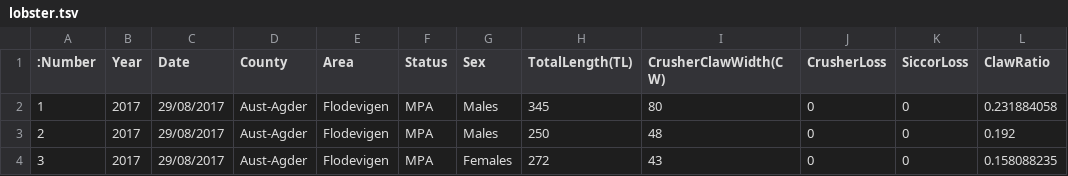
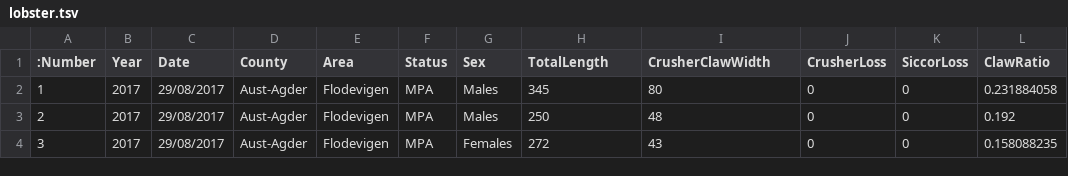
Before and after one commit to neurodata/graph-stats-book, a TSV file: network_machine_learning_in_python/representations/ch6/datasets/lobster.tsv, drawn as a sheet; only a part is shown; the diff names each change by its address in the sheet, - before the commit and + after, or states it on an @@ line.

Commit message:
Update lobster.tsv

```diff
--- a/network_machine_learning_in_python/representations/ch6/datasets/lobster.tsv
+++ b/network_machine_learning_in_python/representations/ch6/datasets/lobster.tsv
-H1: TotalLength(TL)
+H1: TotalLength
-I1: CrusherClawWidth(CW)
+I1: CrusherClawWidth
```
